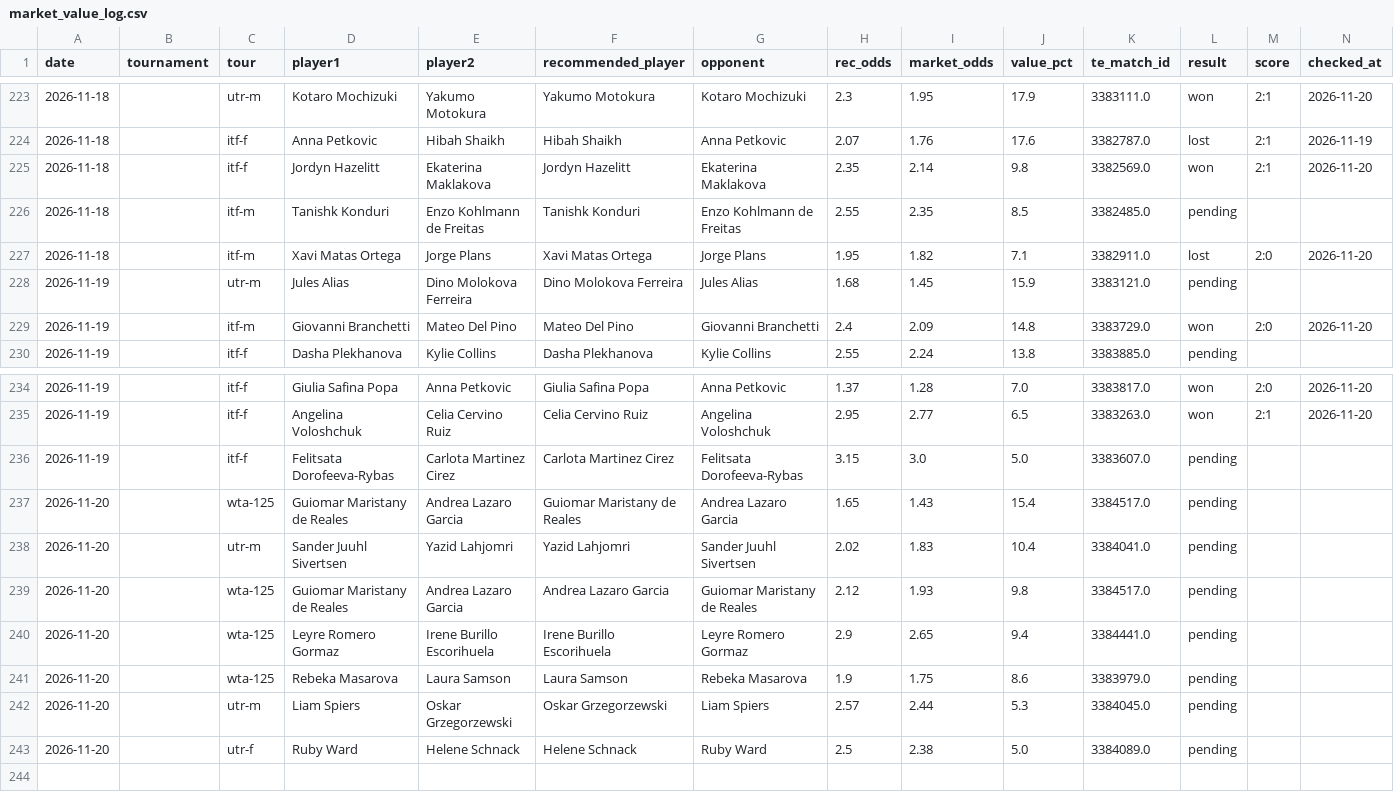
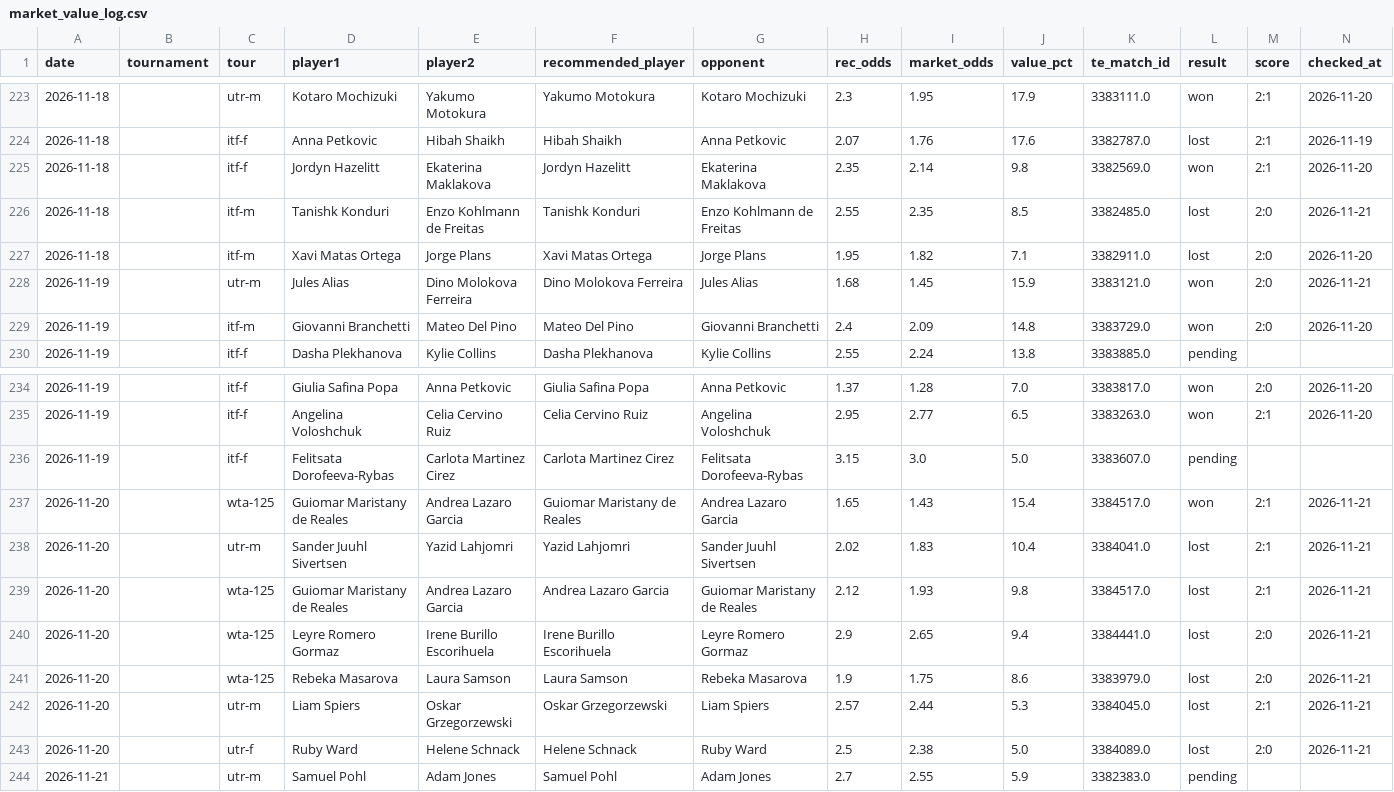
Before and after one commit to andrei0182/pariuri, a CSV file: tennis/stats/market_value_log.csv, drawn as a sheet; only a part is shown, gaps mark what is left out; rows hold the shown columns only; the diff names each change by its address in the sheet, - before the commit and + after, or states it on an @@ line.

```diff
--- a/tennis/stats/market_value_log.csv
+++ b/tennis/stats/market_value_log.csv
-L226 (result): pending
+L226 (result): lost
-M226 (score): (empty)
+M226 (score): 2:0
-N226 (checked_at): (empty)
+N226 (checked_at): 2026-11-21
-L228 (result): pending
+L228 (result): won
-M228 (score): (empty)
+M228 (score): 2:0
-N228 (checked_at): (empty)
+N228 (checked_at): 2026-11-21
-L237 (result): pending
+L237 (result): won
-M237:M239 (score): (empty)
+M237:M239 (score): 2:1
-N237:N243 (checked_at): (empty)
+N237:N243 (checked_at): 2026-11-21
-L238:L243 (result): pending
+L238:L243 (result): lost
-M240:M241 (score): (empty)
+M240:M241 (score): 2:0
-M242 (score): (empty)
+M242 (score): 2:1
-M243 (score): (empty)
+M243 (score): 2:0
+row 244: 2026-11-21 |  | utr-m | Samuel Pohl | Adam Jones | Samuel Pohl | Adam Jones | 2.7 | 2.55 | 5.9 | 3382383.0 | pending
```
Also changed, not shown: tennis/stats/model90_log.csv, tennis/stats/picks_log.csv, 5 other files.
